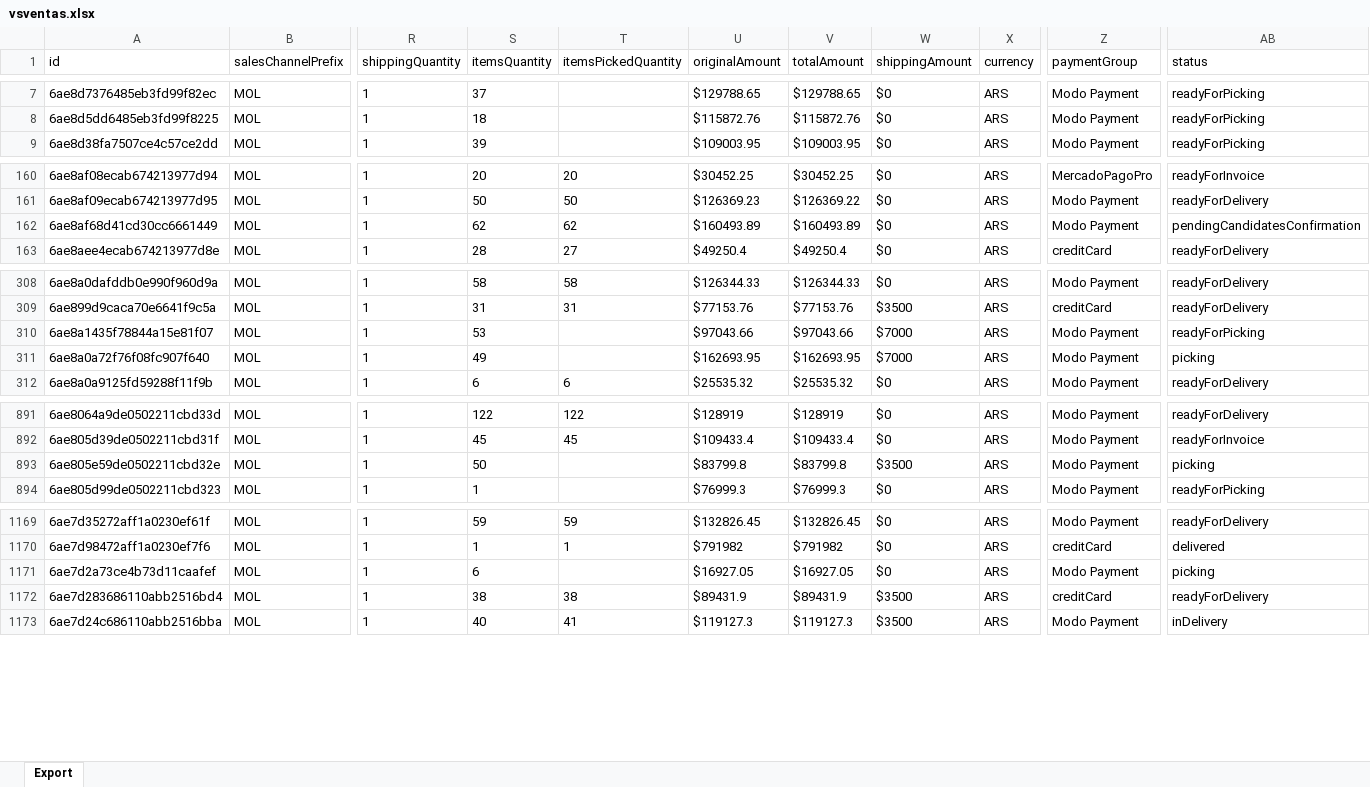
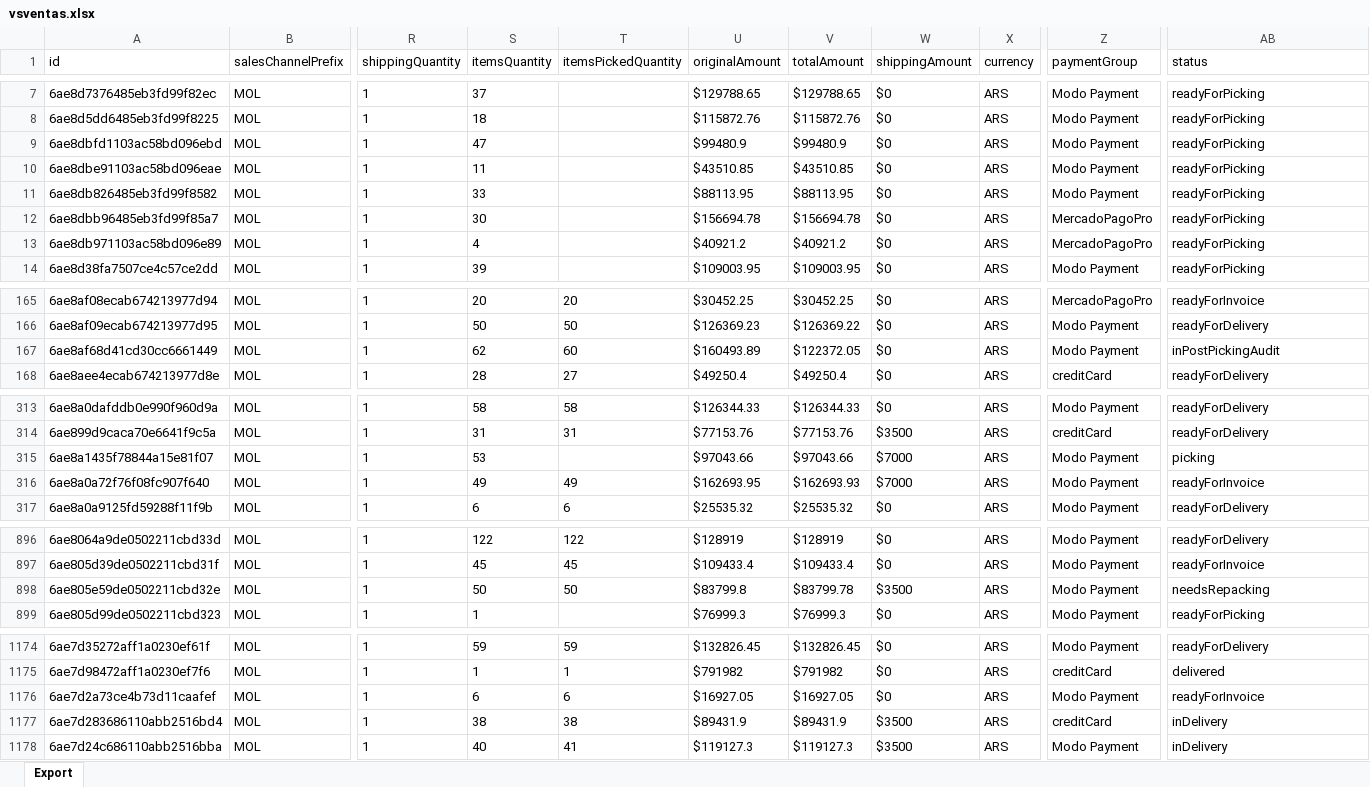
Before and after one commit to 2026-Masonline/masonline-dashboard, an Excel workbook: shared_uploads/vsventas.xlsx, sheet Export, drawn as a sheet; only a part is shown, gaps mark what is left out; values as stored, in another font and other column widths than the file's, no borders; addresses are those after the commit; rows hold the shown columns only; the diff covers the shown part only; the diff names each change by its address in the sheet, - before the commit and + after, or states it on an @@ line.

Commit message:
Actualizar reporte - Pedidos (desde Venta hoy)

```diff
--- a/shared_uploads/vsventas.xlsx (sheet Export)
+++ b/shared_uploads/vsventas.xlsx (sheet Export)
+row 9: 6ae8dbfd1103ac58bd096ebd | MOL | 1 | 47 |  | $99480.9 | $99480.9 | $0 | ARS | Modo Payment | readyForPicking
+row 10: 6ae8dbe91103ac58bd096eae | MOL | 1 | 11 |  | $43510.85 | $43510.85 | $0 | ARS | Modo Payment | readyForPicking
+row 11: 6ae8db826485eb3fd99f8582 | MOL | 1 | 33 |  | $88113.95 | $88113.95 | $0 | ARS | Modo Payment | readyForPicking
+row 12: 6ae8dbb96485eb3fd99f85a7 | MOL | 1 | 30 |  | $156694.78 | $156694.78 | $0 | ARS | MercadoPagoPro | readyForPicking
+row 13: 6ae8db971103ac58bd096e89 | MOL | 1 | 4 |  | $40921.2 | $40921.2 | $0 | ARS | MercadoPagoPro | readyForPicking
-T167 (itemsPickedQuantity): 62
+T167 (itemsPickedQuantity): 60
-V167 (totalAmount): $160493.89
+V167 (totalAmount): $122372.05
-AB167 (status): pendingCandidatesConfirmation
+AB167 (status): inPostPickingAudit
-AB315 (status): readyForPicking
+AB315 (status): picking
-T316 (itemsPickedQuantity): (empty)
+T316 (itemsPickedQuantity): 49
-V316 (totalAmount): $162693.95
+V316 (totalAmount): $162693.93
-AB316 (status): picking
+AB316 (status): readyForInvoice
-T898 (itemsPickedQuantity): (empty)
+T898 (itemsPickedQuantity): 50
-V898 (totalAmount): $83799.8
+V898 (totalAmount): $83799.78
-AB898 (status): picking
+AB898 (status): needsRepacking
-T1176 (itemsPickedQuantity): (empty)
+T1176 (itemsPickedQuantity): 6
-AB1176 (status): picking
+AB1176 (status): readyForInvoice
-AB1177 (status): readyForDelivery
+AB1177 (status): inDelivery
```
Also changed, not shown: 59 edited cells elsewhere in this sheet.
